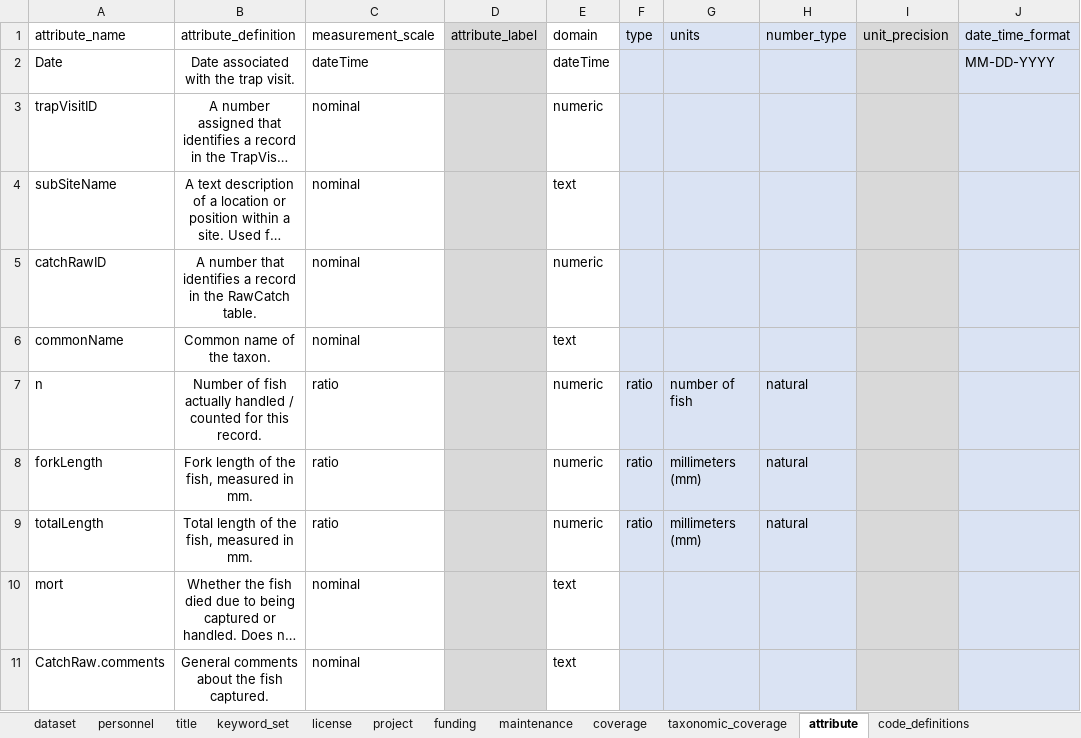
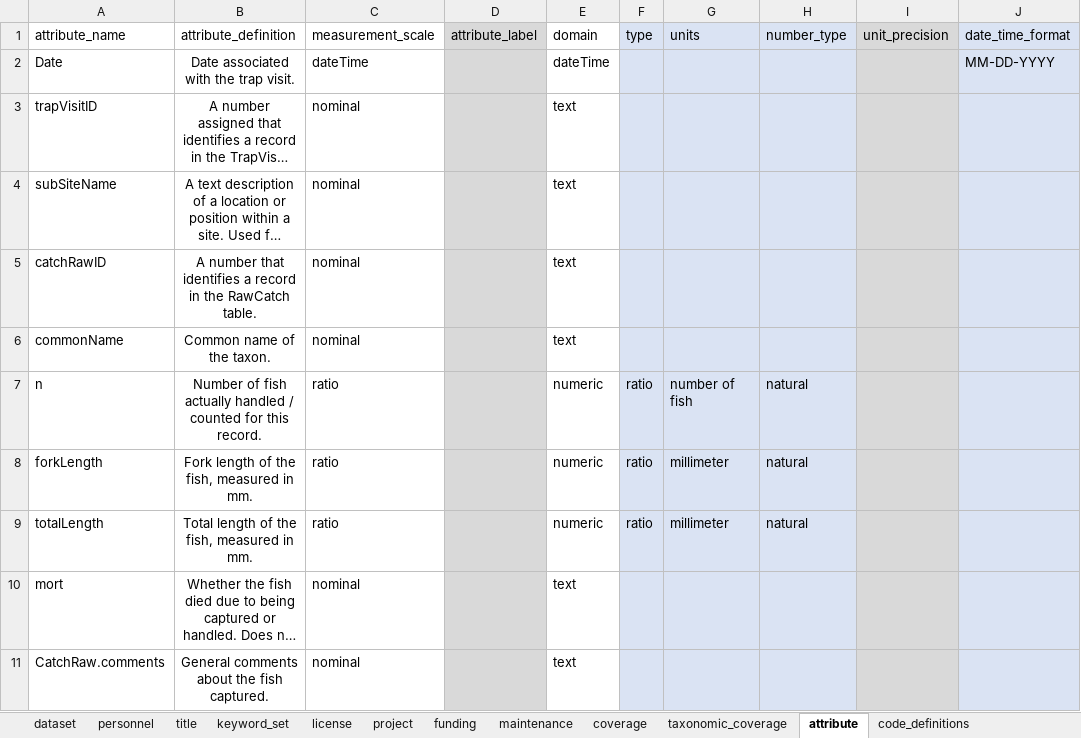
Before and after one commit to FlowWest/edi.935, an Excel workbook: data-raw/Metadata/Raw Catch - ByCatch - Metadata.xlsx, sheet attribute, drawn as a sheet; only a part is shown; long unchanged cells end in …; values as stored, in another font and other column widths than the file's, no borders; the diff names each change by its address in the sheet, - before the commit and + after, or states it on an @@ line.

```diff
--- a/data-raw/Metadata/Raw Catch - ByCatch - Metadata.xlsx (sheet attribute)
+++ b/data-raw/Metadata/Raw Catch - ByCatch - Metadata.xlsx (sheet attribute)
-E3 (domain): numeric
+E3 (domain): text
-E5 (domain): numeric
+E5 (domain): text
-G8:G9 (units): millimeters (mm)
+G8:G9 (units): millimeter
```
Also changed, not shown: data-raw/Metadata/Environmentals - Metadata.xlsx, data-raw/Metadata/Raw Catch - Chinook - Metadata.xlsx, 6 other files.
